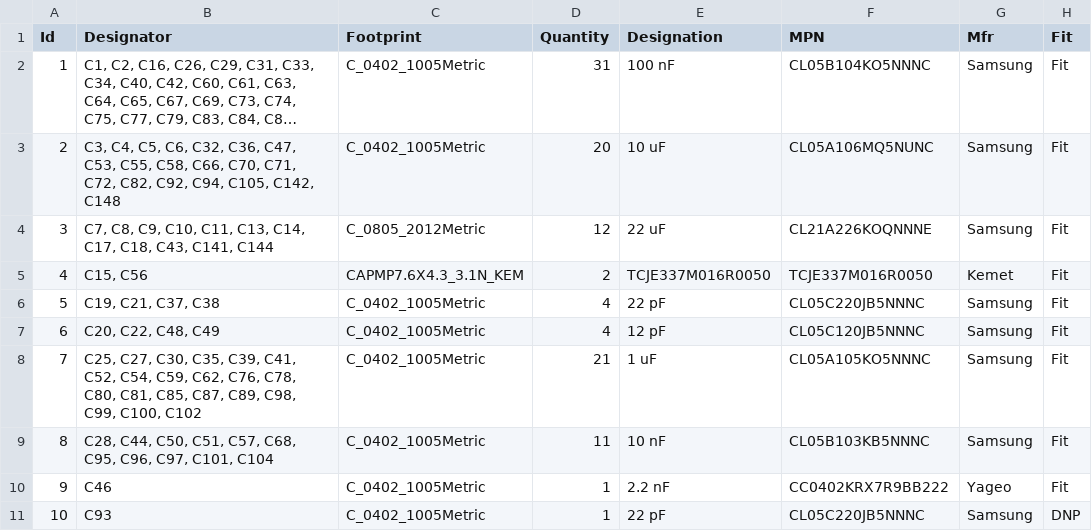
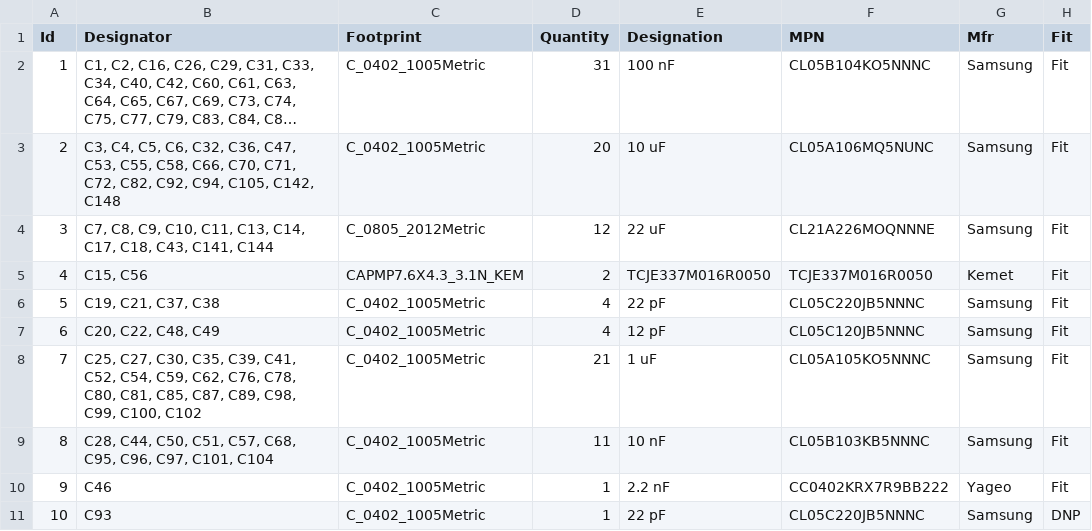
Before and after one commit to Tinkerbug-Robotics/TinkerRocket, a CSV file: hardware/rocket-computer/bom.csv, drawn as a sheet; only a part is shown; long unchanged cells end in ….

```diff
--- a/hardware/rocket-computer/bom.csv
+++ b/hardware/rocket-computer/bom.csv
@@ -3,3 +3,3 @@
 2;"C3, C4, C5, C6, C32, C36, C47, C53, C55, C58, C66, C70, C71, C72, C82, C92, C94, C105, C142, C148";"C_0402_1005Metric";20;"10 uF";"CL05A106MQ5NUNC";"Samsung";"Fit"
-3;"C7, C8, C9, C10, C11, C13, C14, C17, C18, C43, C141, C144";"C_0805_2012Metric";12;"22 uF";"CL21A226KOQNNNE";"Samsung";"Fit"
+3;"C7, C8, C9, C10, C11, C13, C14, C17, C18, C43, C141, C144";"C_0805_2012Metric";12;"22 uF";"CL21A226MOQNNNE";"Samsung";"Fit"
 4;"C15, C56";"CAPMP7.6X4.3_3.1N_KEM";2;"TCJE337M016R0050";"TCJE337M016R0050";"Kemet";"Fit"
```
Also changed, not shown: 5 other files.
